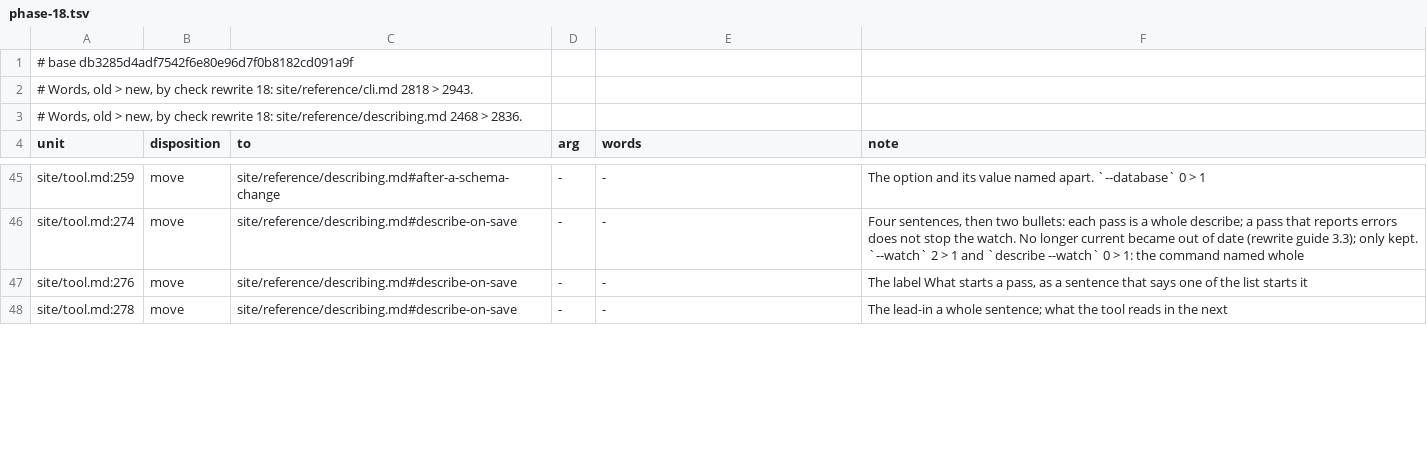
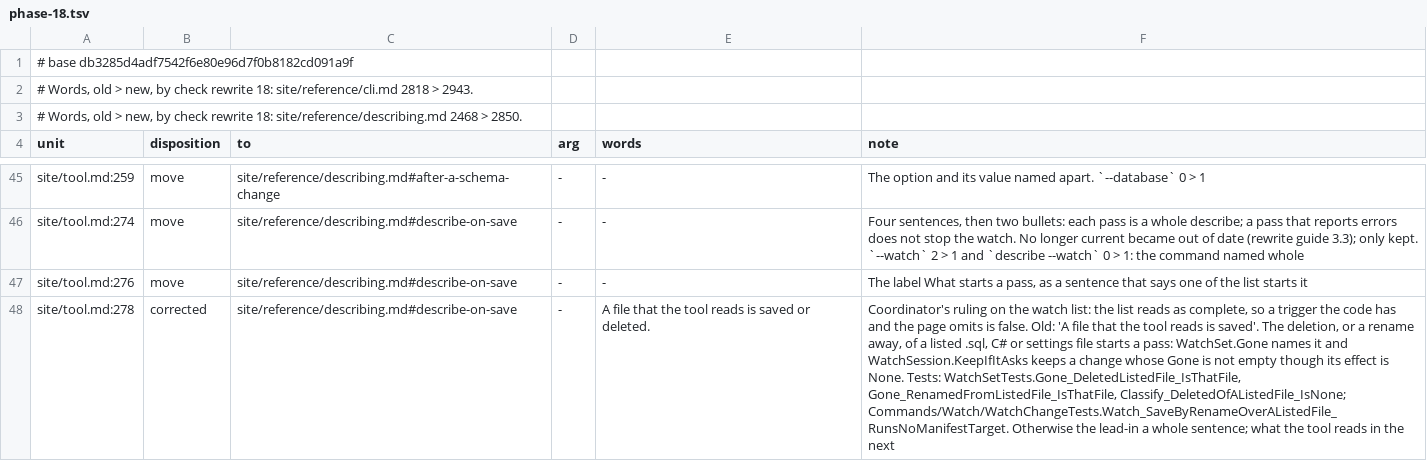
Before and after one commit to mbcrawfo/SqlSource, a TSV file: docs/superpowers/specs/2026-11-12-docs-overhaul/ledger/phase-18.tsv, drawn as a sheet; only a part is shown, gaps mark what is left out; the diff covers the shown part only; the diff names each change by its address in the sheet, - before the commit and + after, or states it on an @@ line.

```diff
--- a/docs/superpowers/specs/2026-11-12-docs-overhaul/ledger/phase-18.tsv
+++ b/docs/superpowers/specs/2026-11-12-docs-overhaul/ledger/phase-18.tsv
-A3 (unit): …2468 > 2836.
+A3 (unit): …2468 > 2850.
-B48 (disposition): move
+B48 (disposition): corrected
-E48 (words): -
+E48 (words): A file that the tool reads is saved or deleted.
-F48 (note): The lead-in a…
+F48 (note): Coordinator's ruling on the watch list: the list reads as complete, so a trigger the code has and the page omits is false. Old: 'A file that the tool reads is saved'. The deletion, or a rename away, of a listed .sql, C# or settings file starts a pass: WatchSet.Gone names it and WatchSession.KeepIfItAsks keeps a change whose Gone is not empty though its effect is None. Tests: WatchSetTests.Gone_DeletedListedFile_IsThatFile, Gone_RenamedFromListedFile_IsThatFile, Classify_DeletedOfAListedFile_IsNone; Commands/Watch/WatchChangeTests.Watch_SaveByRenameOverAListedFile_RunsNoManifestTarget. Otherwise the lead-in a…
```
Also changed, not shown: 3 edited cells elsewhere in this file, 1 other file.
